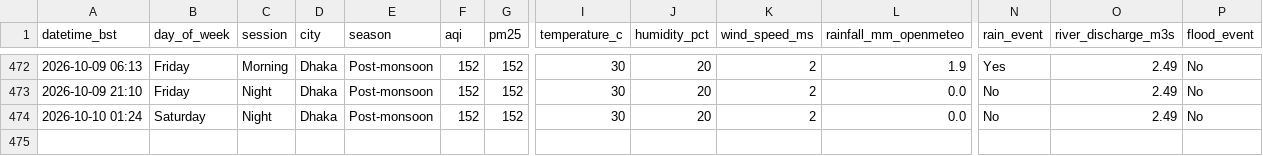
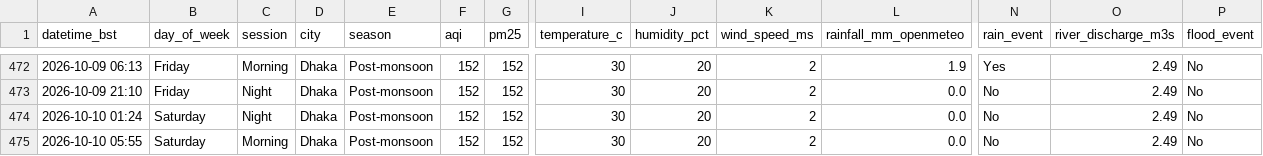
Before and after one commit to tahira489/dhaka-aqi-and-floods, a CSV file: dhaka_air_quality.csv, drawn as a sheet; only a part is shown, gaps mark what is left out; rows hold the shown columns only; the diff names each change by its address in the sheet, - before the commit and + after, or states it on an @@ line.

```diff
--- a/dhaka_air_quality.csv
+++ b/dhaka_air_quality.csv
+row 475: 2026-10-10 05:55 | Saturday | Morning | Dhaka | Post-monsoon | 152 | 152 | 30 | 20 | 2 | 0.0 | No | 2.49 | No
```
